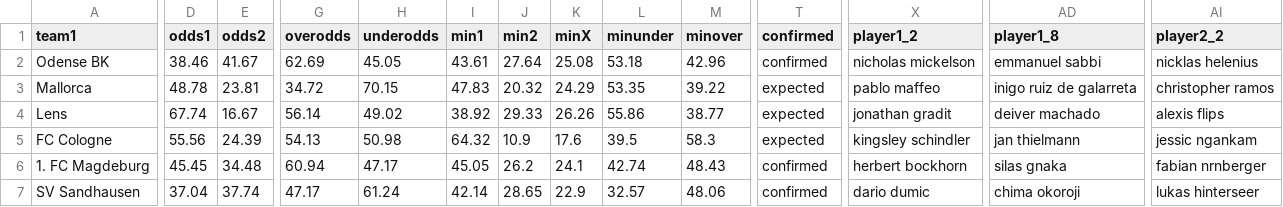
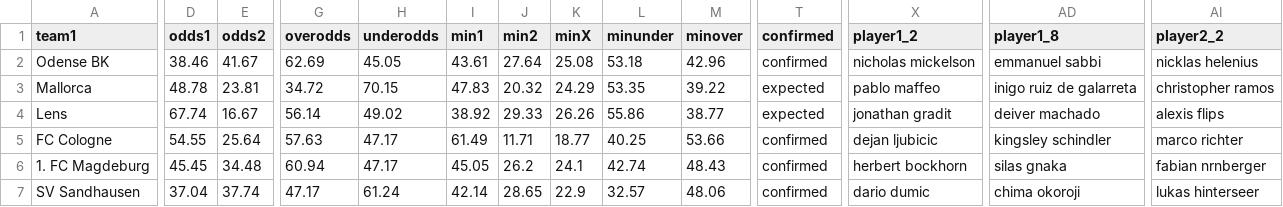
Before and after one commit to mbrownsword/Soccer_Models, a CSV file: upcoming_games.csv, drawn as a sheet; only a part is shown, gaps mark what is left out; the diff covers the shown part only; the diff names each change by its address in the sheet, - before the commit and + after, or states it on an @@ line.

Commit message:
New commit ID #358

```diff
--- a/upcoming_games.csv
+++ b/upcoming_games.csv
-D5 (odds1): 55.56
+D5 (odds1): 54.55
-E5 (odds2): 24.39
+E5 (odds2): 25.64
-G5 (overodds): 54.13
+G5 (overodds): 57.63
-H5 (underodds): 50.98
+H5 (underodds): 47.17
-I5 (min1): 64.32
+I5 (min1): 61.49
-J5 (min2): 10.9
+J5 (min2): 11.71
-K5 (minX): 17.6
+K5 (minX): 18.77
-L5 (minunder): 39.5
+L5 (minunder): 40.25
-M5 (minover): 58.3
+M5 (minover): 53.66
-T5 (confirmed): expected
+T5 (confirmed): confirmed
-X5 (player1_2): kingsley schindler
+X5 (player1_2): dejan ljubicic
-AD5 (player1_8): jan thielmann
+AD5 (player1_8): kingsley schindler
-AI5 (player2_2): jessic ngankam
+AI5 (player2_2): marco richter
```
Also changed, not shown: 7 edited cells elsewhere in this file.
